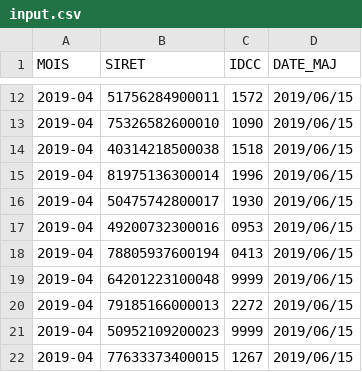
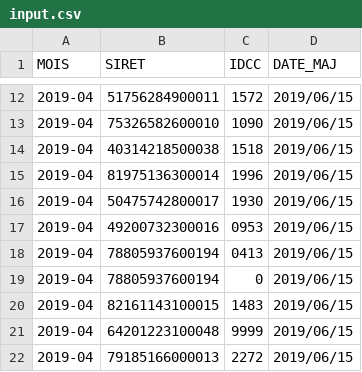
Before and after one commit to SocialGouv/siret2idcc, a CSV file: src/__test__/input.csv, drawn as a sheet; only a part is shown, gaps mark what is left out; the shorter side is filled out with more unchanged rows; the diff names each change by its address in the sheet, - before the commit and + after, or states it on an @@ line.

Commit message:
tests

```diff
--- a/src/__test__/input.csv
+++ b/src/__test__/input.csv
+row 19: 2019-04 | 78805937600194 | 0 | 2019/06/15
+row 20: 2019-04 | 82161143100015 | 1483 | 2019/06/15
```
Also changed, not shown: 6 other files.
